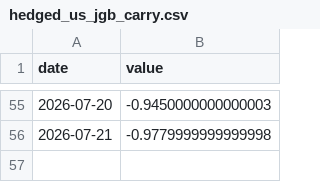
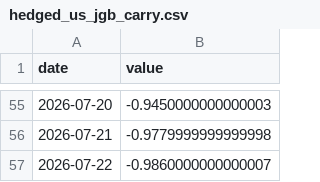
Before and after one commit to weitaozheng1225-tech/finance-analysis, a CSV file: data/timeseries/hedged_us_jgb_carry.csv, drawn as a sheet; only a part is shown, gaps mark what is left out; the diff names each change by its address in the sheet, - before the commit and + after, or states it on an @@ line.

```diff
--- a/data/timeseries/hedged_us_jgb_carry.csv
+++ b/data/timeseries/hedged_us_jgb_carry.csv
+row 57: 2026-07-22 | -0.9860000000000007
```
Also changed, not shown: data/timeseries/jpy_usd_hedge_cost.csv, data/timeseries/move.csv, 32 other files.
